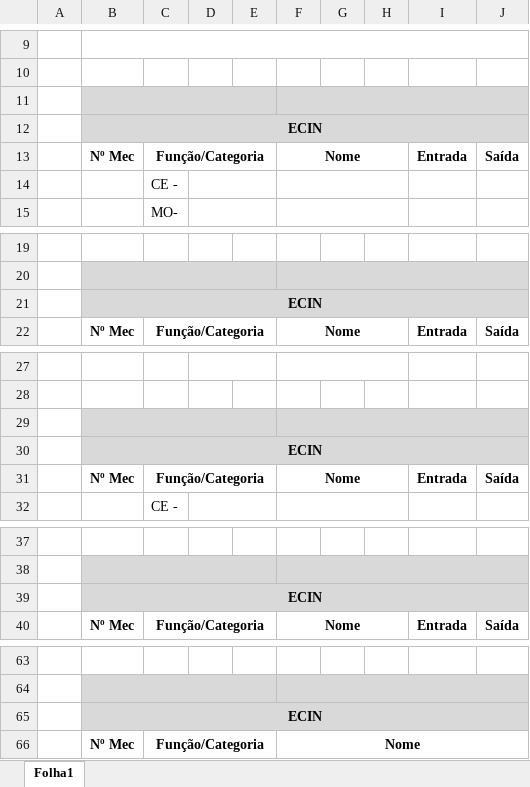
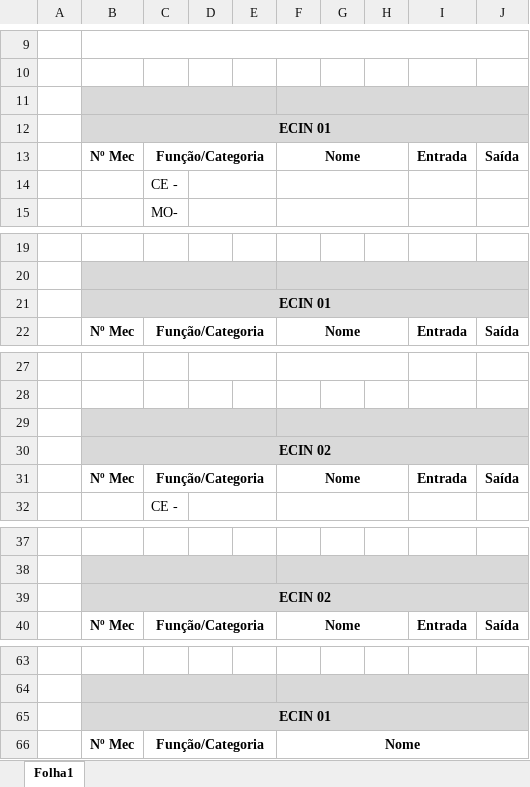
Before and after one commit to 1FAMM1/CB360-Online, an Excel workbook: templates/signa_decir_brigade_template.xlsx, sheet Folha1, drawn as a sheet; only a part is shown, gaps mark what is left out; values as stored, in another font and other column widths than the file's, no borders; charts and pictures not drawn; the diff covers the shown part only; the diff names each change by its address in the sheet, - before the commit and + after, or states it on an @@ line.

Commit message:
Add files via upload

```diff
--- a/templates/signa_decir_brigade_template.xlsx (sheet Folha1)
+++ b/templates/signa_decir_brigade_template.xlsx (sheet Folha1)
-B12: ECIN
+B12: ECIN 01
-B21: ECIN
+B21: ECIN 01
-B30: ECIN
+B30: ECIN 02
-B39: ECIN
+B39: ECIN 02
-B65: ECIN
+B65: ECIN 01
```
Also changed, not shown: 3 edited cells elsewhere in this sheet.
